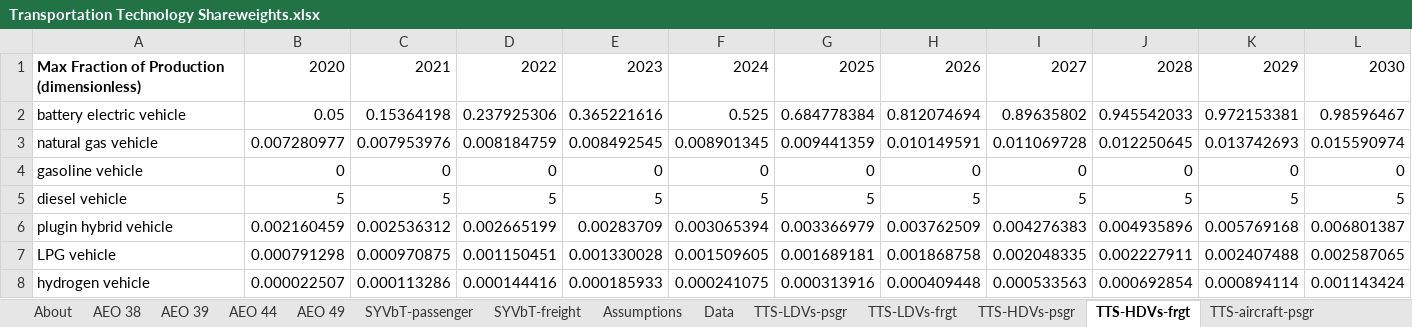
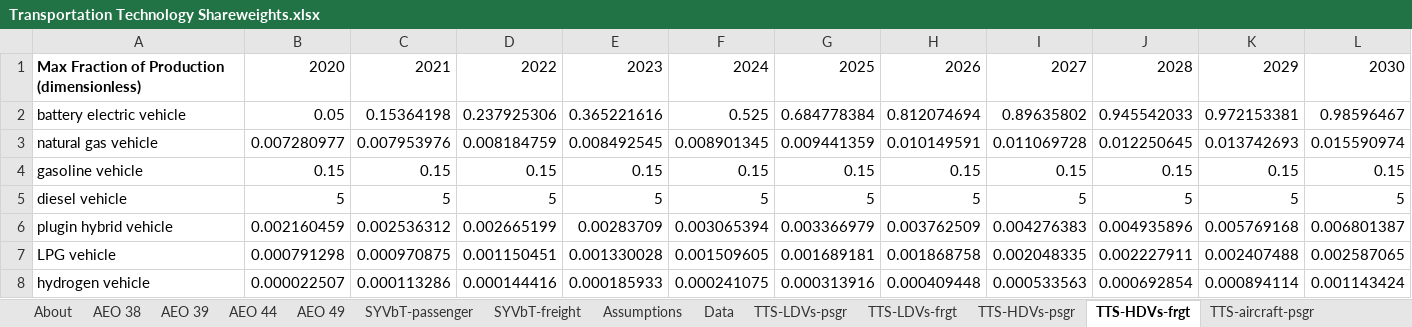
Before and after one commit to EnergyInnovation/eps-virginia, an Excel workbook: InputData/trans/TTS/Transportation Technology Shareweights.xlsx, sheet TTS-HDVs-frgt, drawn as a sheet; only a part is shown; values as stored, in another font and other column widths than the file's, no borders; removed rows and columns are numbered as before the commit, all else as after; rows hold the shown columns only; the diff names each change by its address in the sheet, - before the commit and + after, or states it on an @@ line.

```diff
--- a/InputData/trans/TTS/Transportation Technology Shareweights.xlsx (sheet TTS-HDVs-frgt)
+++ b/InputData/trans/TTS/Transportation Technology Shareweights.xlsx (sheet TTS-HDVs-frgt)
-row 4: gasoline vehicle | 0 | 0 | 0 | 0 | 0 | 0 | 0 | 0 | 0 | 0 | 0
+row 4: gasoline vehicle | 0.15 | 0.15 | 0.15 | 0.15 | 0.15 | 0.15 | 0.15 | 0.15 | 0.15 | 0.15 | 0.15
```
Also changed, not shown: sheet About, 38 other files.
